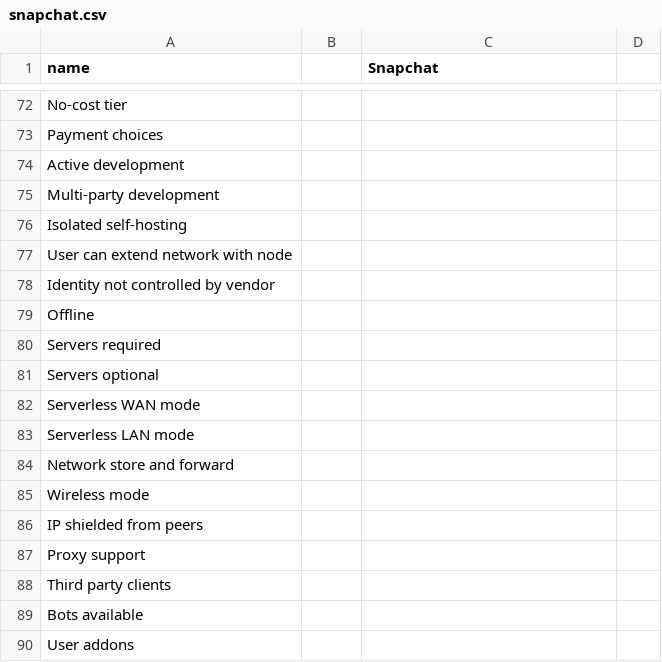
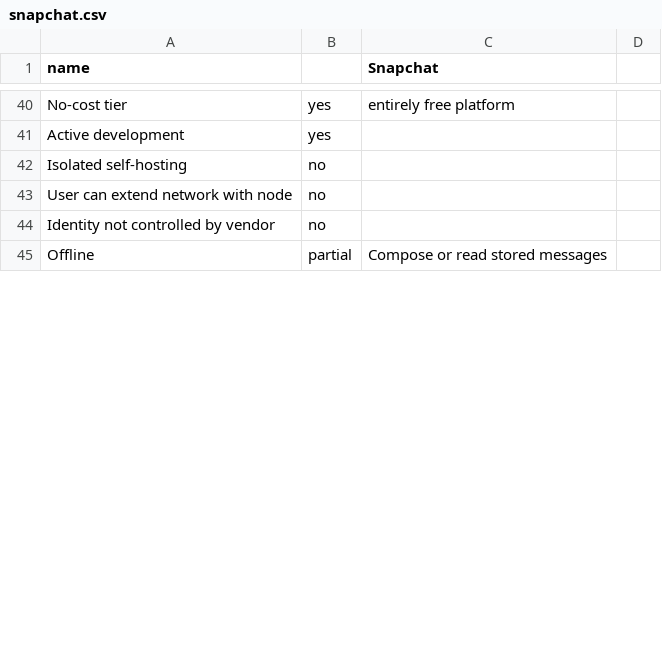
Before and after one commit to bkil/secuchart, a CSV file: data/snapchat.csv, drawn as a sheet; only a part is shown, gaps mark what is left out; removed rows and columns are numbered as before the commit, all else as after; the diff covers the shown part only; the diff names each change by its address in the sheet, - before the commit and + after, or states it on an @@ line.

Commit message:
data/snapchat.csv: additions by jjj333_p

```diff
--- a/data/snapchat.csv
+++ b/data/snapchat.csv
-B40: (empty)
+B40: yes
-C40 (Snapchat): (empty)
+C40 (Snapchat): entirely free platform
-row 73: Payment choices
-B41: (empty)
+B41: yes
-row 75: Multi-party development
-B42:B44: (empty)
+B42:B44: no
-B45: (empty)
+B45: partial
-C45 (Snapchat): (empty)
+C45 (Snapchat): Compose or read stored messages
-row 80: Servers required
-row 81: Servers optional
-row 82: Serverless WAN mode
-row 83: Serverless LAN mode
-row 84: Network store and forward
-row 85: Wireless mode
-row 86: IP shielded from peers
-row 87: Proxy support
-row 88: Third party clients
-row 89: Bots available
-row 90: User addons
```
Also changed, not shown: 44 removed rows and 10 edited cells elsewhere in this file.
